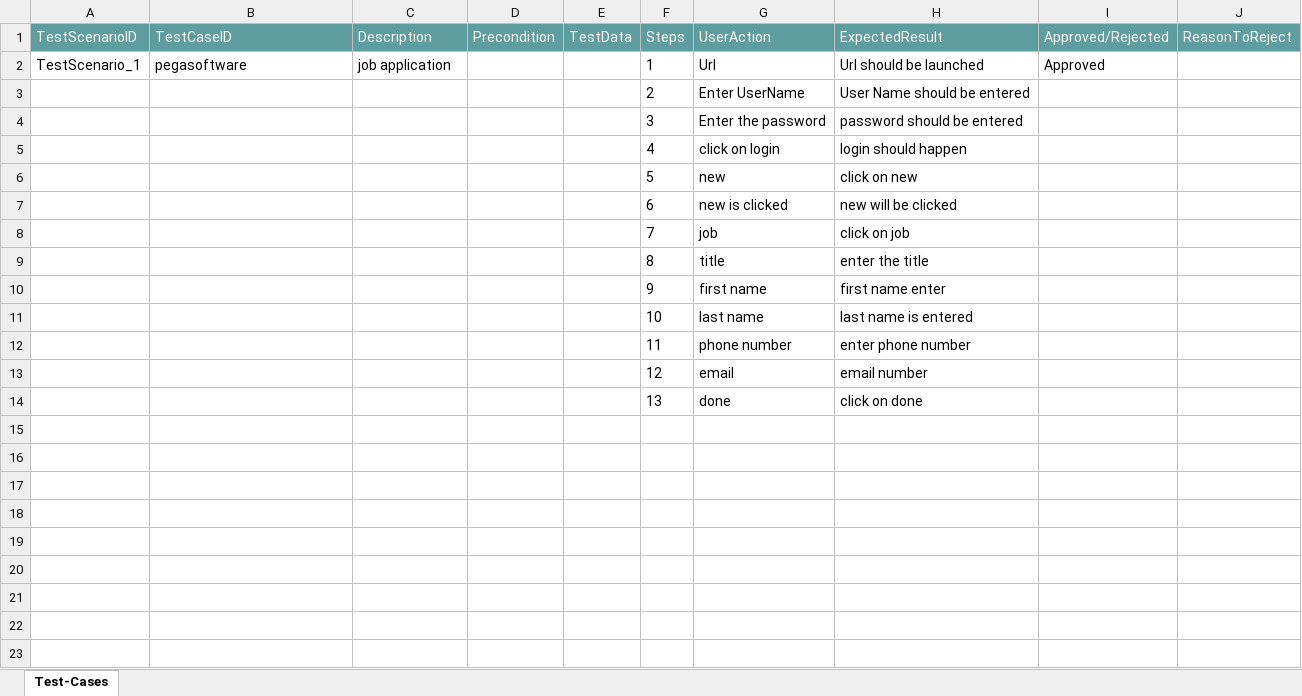
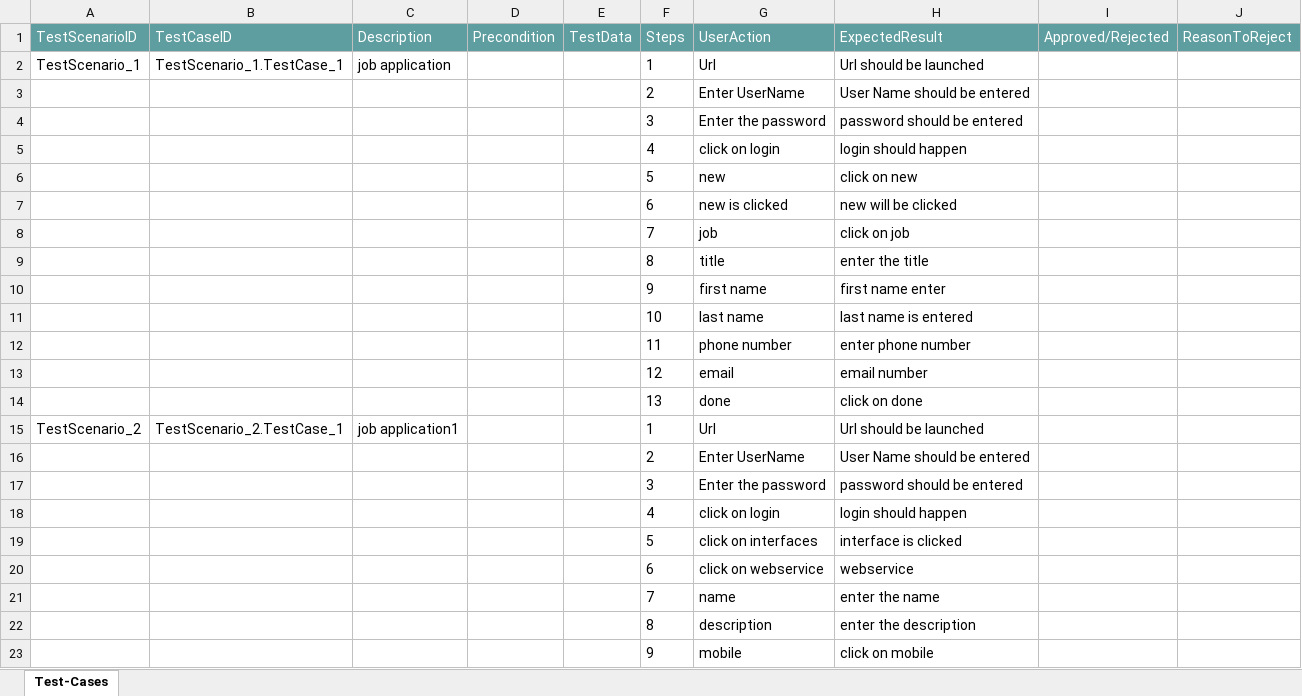
Before and after one commit to ShaikMohamedIrfan/pega, an Excel workbook: job.xlsx, sheet Test-Cases, drawn as a sheet; values as stored, in another font and other column widths than the file's, no borders; table styles not drawn; the diff names each change by its address in the sheet, - before the commit and + after, or states it on an @@ line.

Commit message:
Initial Commit for Verification of Test cases

```diff
--- a/job.xlsx (sheet Test-Cases)
+++ b/job.xlsx (sheet Test-Cases)
-B2 (TestCaseID): pegasoftware
+B2 (TestCaseID): TestScenario_1.TestCase_1
-I2 (Approved/Rejected): Approved
+I2 (Approved/Rejected): (empty)
+row 15: TestScenario_2 | TestScenario_2.TestCase_1 | job application1 |  |  | 1 | Url | Url should be launched
+row 16:  |  |  |  |  | 2 | Enter UserName | User Name should be entered
+row 17:  |  |  |  |  | 3 | Enter the password | password should be entered
+row 18:  |  |  |  |  | 4 | click on login | login should happen
+row 19:  |  |  |  |  | 5 | click on interfaces | interface is clicked
+row 20:  |  |  |  |  | 6 | click on webservice | webservice
+row 21:  |  |  |  |  | 7 | name | enter the name
+row 22:  |  |  |  |  | 8 | description | enter the description
+row 23:  |  |  |  |  | 9 | mobile | click on mobile
```
